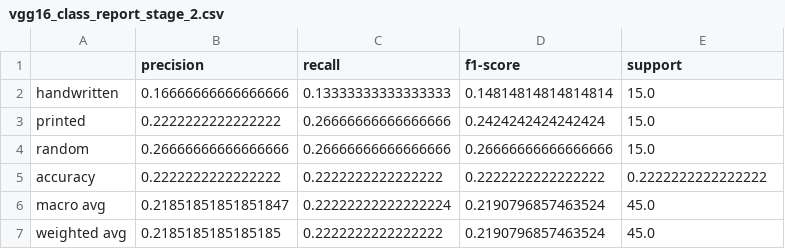
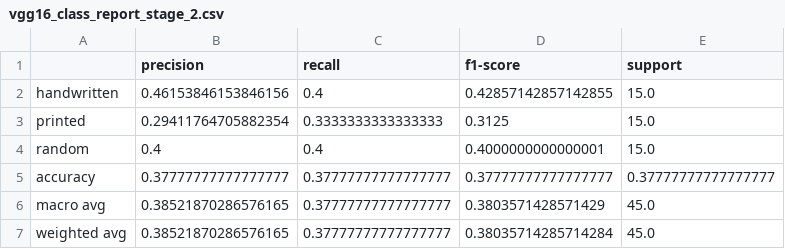
Before and after one commit to saugatapaul1010/Classification-Pipeline, a CSV file: evaluation/vgg16_class_report_stage_2.csv, drawn as a sheet.

```diff
--- a/evaluation/vgg16_class_report_stage_2.csv
+++ b/evaluation/vgg16_class_report_stage_2.csv
@@ -1,7 +1,7 @@
 ,precision,recall,f1-score,support
-handwritten,0.16666666666666666,0.13333333333333333,0.14814814814814814,15.0
-printed,0.2222222222222222,0.26666666666666666,0.2424242424242424,15.0
-random,0.26666666666666666,0.26666666666666666,0.26666666666666666,15.0
-accuracy,0.2222222222222222,0.2222222222222222,0.2222222222222222,0.2222222222222222
-macro avg,0.21851851851851847,0.22222222222222224,0.2190796857463524,45.0
-weighted avg,0.2185185185185185,0.2222222222222222,0.2190796857463524,45.0
+handwritten,0.46153846153846156,0.4,0.42857142857142855,15.0
+printed,0.29411764705882354,0.3333333333333333,0.3125,15.0
+random,0.4,0.4,0.4000000000000001,15.0
+accuracy,0.37777777777777777,0.37777777777777777,0.37777777777777777,0.37777777777777777
+macro avg,0.38521870286576165,0.37777777777777777,0.3803571428571429,45.0
+weighted avg,0.38521870286576165,0.37777777777777777,0.38035714285714284,45.0
```
Also changed, not shown: evaluation/vgg16_class_report_stage_1.csv, evaluation/vgg16_predictions_stage_1.csv, 19 other files.
